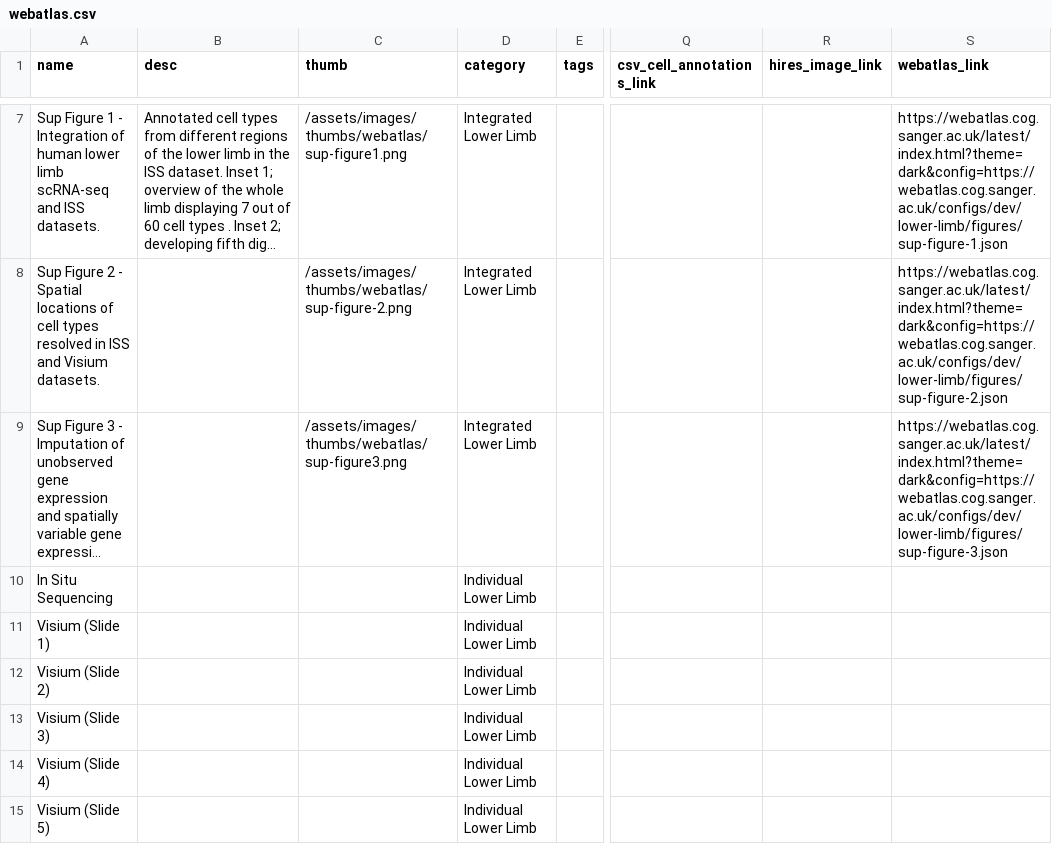
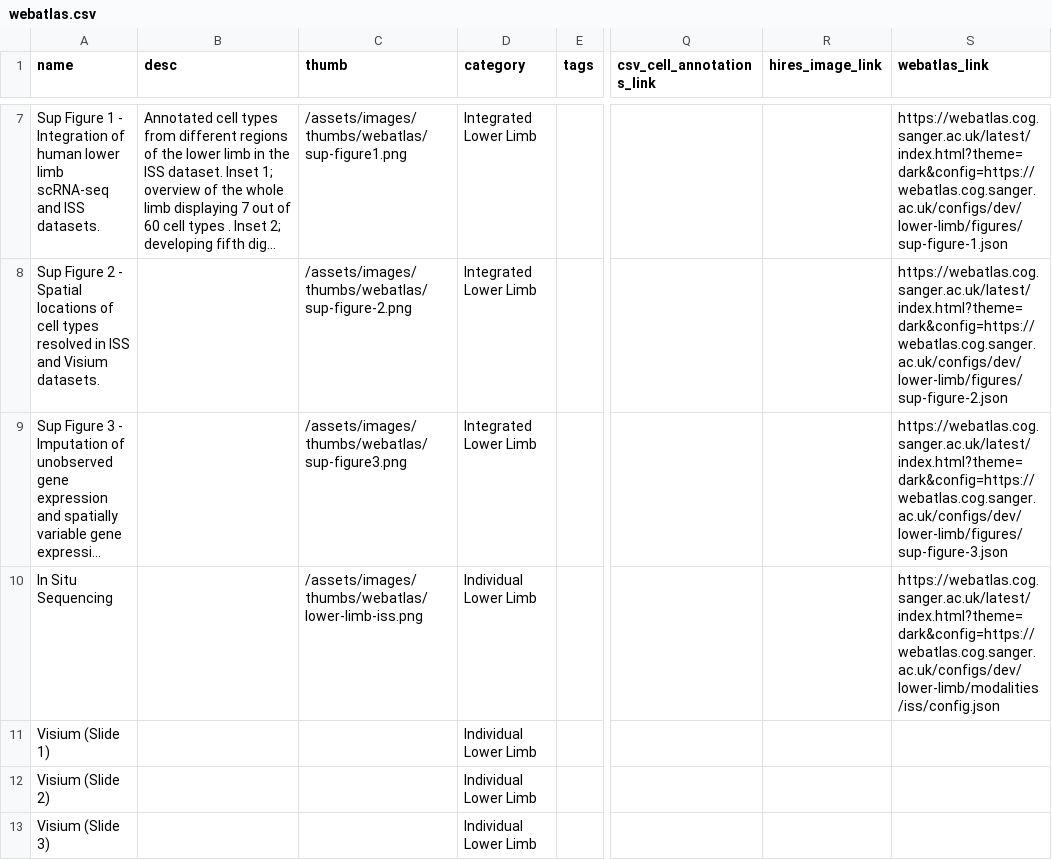
Before and after one commit to haniffalab/jekyll-hdca, a CSV file: _data/webatlas.csv, drawn as a sheet; only a part is shown, gaps mark what is left out; the shorter side is filled out with more unchanged rows; long unchanged cells end in …; the diff covers the shown part only; the diff names each change by its address in the sheet, - before the commit and + after, or states it on an @@ line.

```diff
--- a/_data/webatlas.csv
+++ b/_data/webatlas.csv
-C10 (thumb): (empty)
+C10 (thumb): /assets/images/thumbs/webatlas/lower-limb-iss.png
-S10 (webatlas_link): (empty)
+S10 (webatlas_link): https://webatlas.cog.sanger.ac.uk/latest/index.html?theme=dark&config=https://webatlas.cog.sanger.ac.uk/configs/dev/lower-limb/modalities/iss/config.json
```
Also changed, not shown: 2 added rows, 2 removed rows and 30 edited cells elsewhere in this file, 13 other files.
